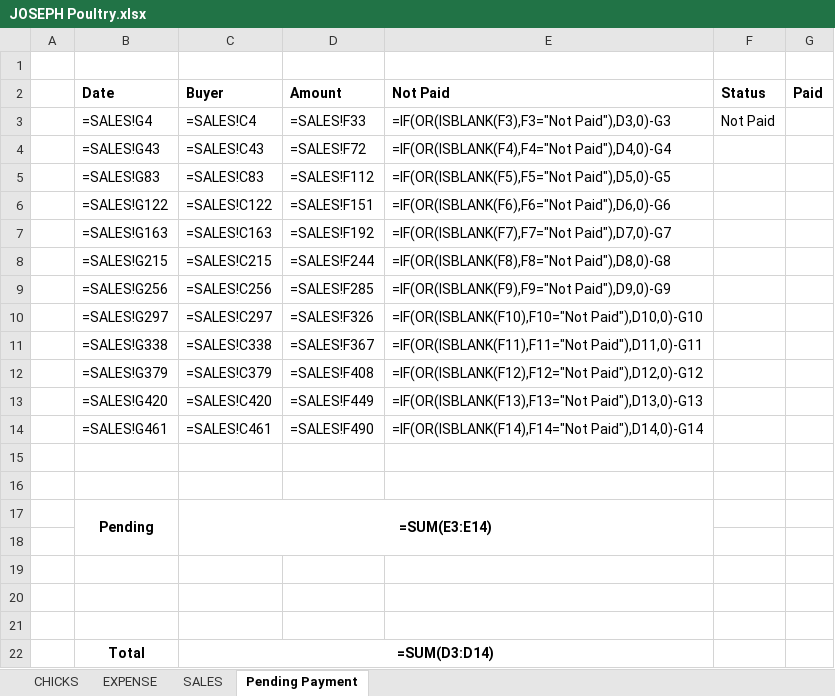
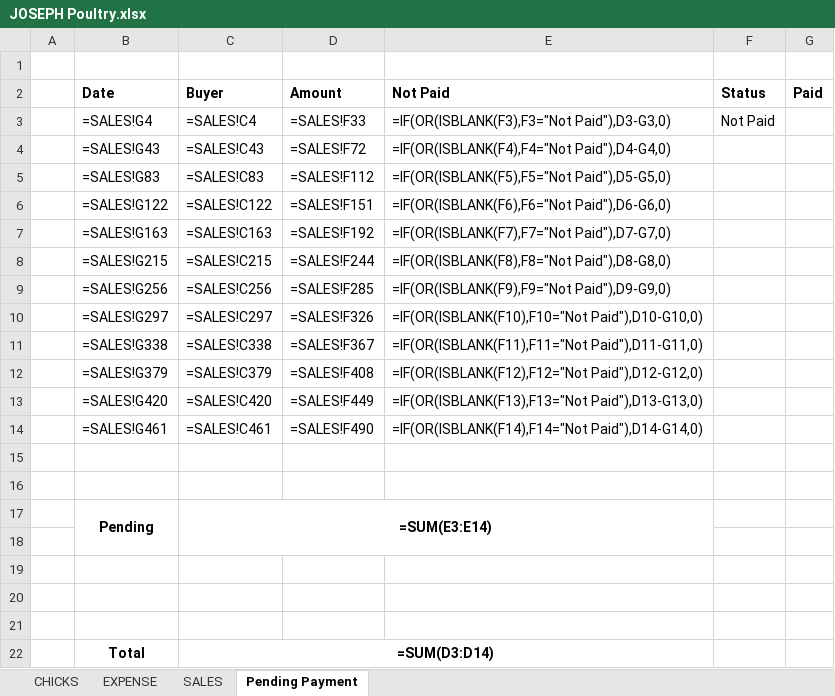
Before and after one commit to Joseph-KB/Agri-Excel, an Excel workbook: JOSEPH Poultry.xlsx, sheet Pending Payment, drawn as a sheet; values as stored, in another font and other column widths than the file's, no borders; formulas are shown in place of their values; the diff names each change by its address in the sheet, - before the commit and + after, or states it on an @@ line.

Commit message:
minor correction

```diff
--- a/JOSEPH Poultry.xlsx (sheet Pending Payment)
+++ b/JOSEPH Poultry.xlsx (sheet Pending Payment)
-E3 (Not Paid): =IF(OR(ISBLANK(F3),F3="Not Paid"),D3,0)-G3
+E3 (Not Paid): =IF(OR(ISBLANK(F3),F3="Not Paid"),D3-G3,0)
-E4 (Not Paid): =IF(OR(ISBLANK(F4),F4="Not Paid"),D4,0)-G4
+E4 (Not Paid): =IF(OR(ISBLANK(F4),F4="Not Paid"),D4-G4,0)
-E5 (Not Paid): =IF(OR(ISBLANK(F5),F5="Not Paid"),D5,0)-G5
+E5 (Not Paid): =IF(OR(ISBLANK(F5),F5="Not Paid"),D5-G5,0)
-E6 (Not Paid): =IF(OR(ISBLANK(F6),F6="Not Paid"),D6,0)-G6
+E6 (Not Paid): =IF(OR(ISBLANK(F6),F6="Not Paid"),D6-G6,0)
-E7 (Not Paid): =IF(OR(ISBLANK(F7),F7="Not Paid"),D7,0)-G7
+E7 (Not Paid): =IF(OR(ISBLANK(F7),F7="Not Paid"),D7-G7,0)
-E8 (Not Paid): =IF(OR(ISBLANK(F8),F8="Not Paid"),D8,0)-G8
+E8 (Not Paid): =IF(OR(ISBLANK(F8),F8="Not Paid"),D8-G8,0)
-E9 (Not Paid): =IF(OR(ISBLANK(F9),F9="Not Paid"),D9,0)-G9
+E9 (Not Paid): =IF(OR(ISBLANK(F9),F9="Not Paid"),D9-G9,0)
-E10 (Not Paid): =IF(OR(ISBLANK(F10),F10="Not Paid"),D10,0)-G10
+E10 (Not Paid): =IF(OR(ISBLANK(F10),F10="Not Paid"),D10-G10,0)
-E11 (Not Paid): =IF(OR(ISBLANK(F11),F11="Not Paid"),D11,0)-G11
+E11 (Not Paid): =IF(OR(ISBLANK(F11),F11="Not Paid"),D11-G11,0)
-E12 (Not Paid): =IF(OR(ISBLANK(F12),F12="Not Paid"),D12,0)-G12
+E12 (Not Paid): =IF(OR(ISBLANK(F12),F12="Not Paid"),D12-G12,0)
-E13 (Not Paid): =IF(OR(ISBLANK(F13),F13="Not Paid"),D13,0)-G13
+E13 (Not Paid): =IF(OR(ISBLANK(F13),F13="Not Paid"),D13-G13,0)
-E14 (Not Paid): =IF(OR(ISBLANK(F14),F14="Not Paid"),D14,0)-G14
+E14 (Not Paid): =IF(OR(ISBLANK(F14),F14="Not Paid"),D14-G14,0)
```
